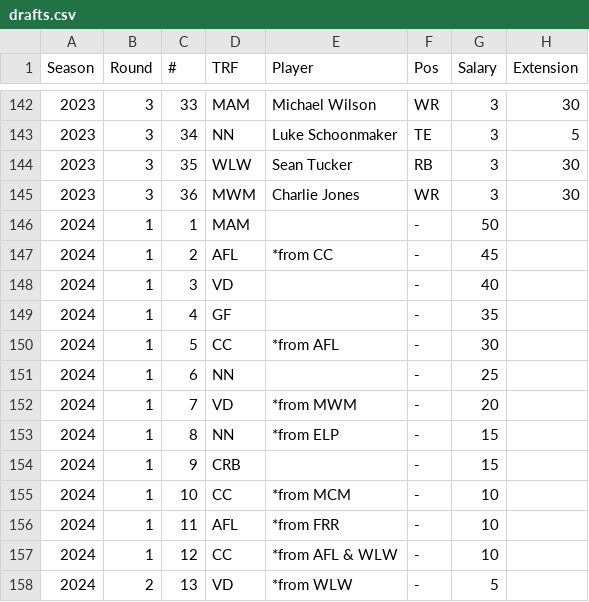
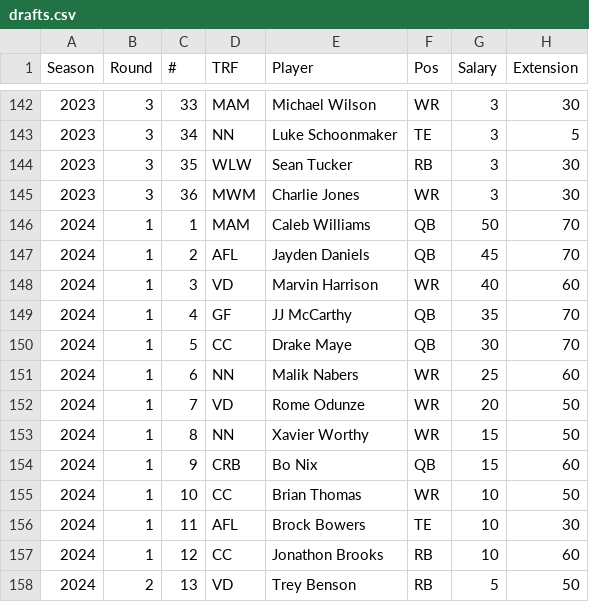
Before and after one commit to rmaxsm/TRUFFLEdash, a CSV file: data/drafts.csv, drawn as a sheet; only a part is shown, gaps mark what is left out; the diff covers the shown part only.

```diff
--- a/data/drafts.csv
+++ b/data/drafts.csv
@@ -145,14 +145,14 @@
 2023,3,36,MWM,Charlie Jones,WR,3,30
-2024,1,1,MAM,,-,50,
-2024,1,2,AFL,*from CC,-,45,
-2024,1,3,VD,,-,40,
-2024,1,4,GF,,-,35,
-2024,1,5,CC,*from AFL,-,30,
-2024,1,6,NN,,-,25,
-2024,1,7,VD,*from MWM,-,20,
-2024,1,8,NN,*from ELP,-,15,
-2024,1,9,CRB,,-,15,
-2024,1,10,CC,*from MCM,-,10,
-2024,1,11,AFL,*from FRR,-,10,
-2024,1,12,CC,*from AFL & WLW,-,10,
-2024,2,13,VD,*from WLW,-,5,
+2024,1,1,MAM,Caleb Williams,QB,50,70
+2024,1,2,AFL,Jayden Daniels,QB,45,70
+2024,1,3,VD,Marvin Harrison,WR,40,60
+2024,1,4,GF,JJ McCarthy,QB,35,70
+2024,1,5,CC,Drake Maye,QB,30,70
+2024,1,6,NN,Malik Nabers,WR,25,60
+2024,1,7,VD,Rome Odunze,WR,20,50
+2024,1,8,NN,Xavier Worthy,WR,15,50
+2024,1,9,CRB,Bo Nix,QB,15,60
+2024,1,10,CC,Brian Thomas,WR,10,50
+2024,1,11,AFL,Brock Bowers,TE,10,30
+2024,1,12,CC,Jonathon Brooks,RB,10,60
+2024,2,13,VD,Trey Benson,RB,5,50
```
Also changed, not shown: 78 edited cells elsewhere in this file, data/rosters.csv, 1 other file.
